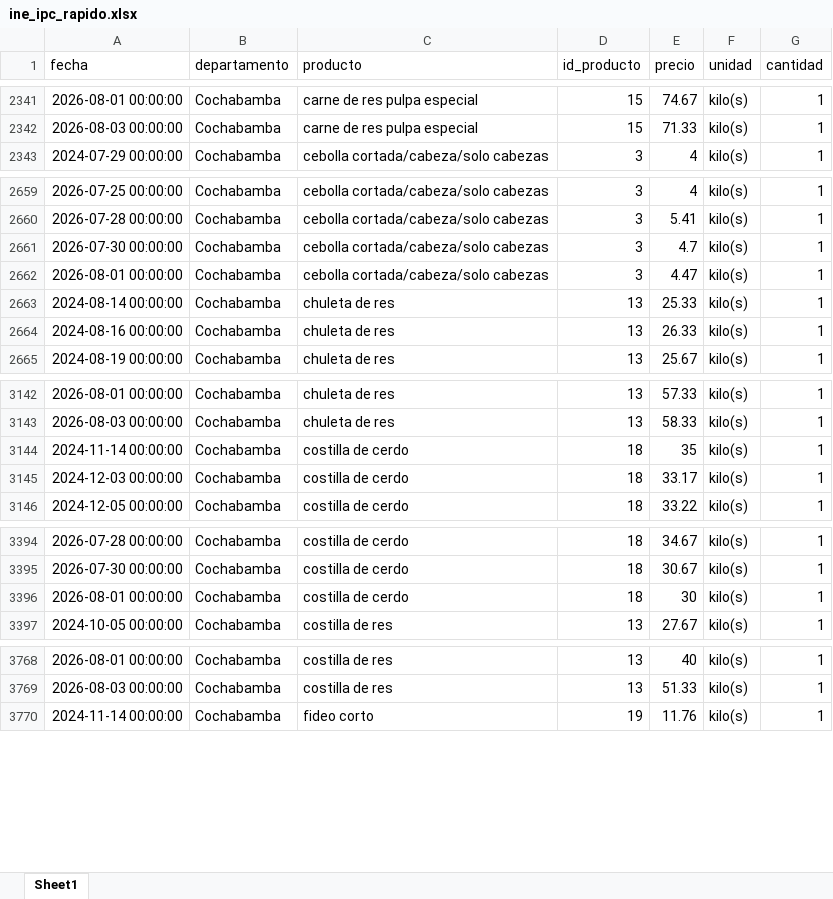
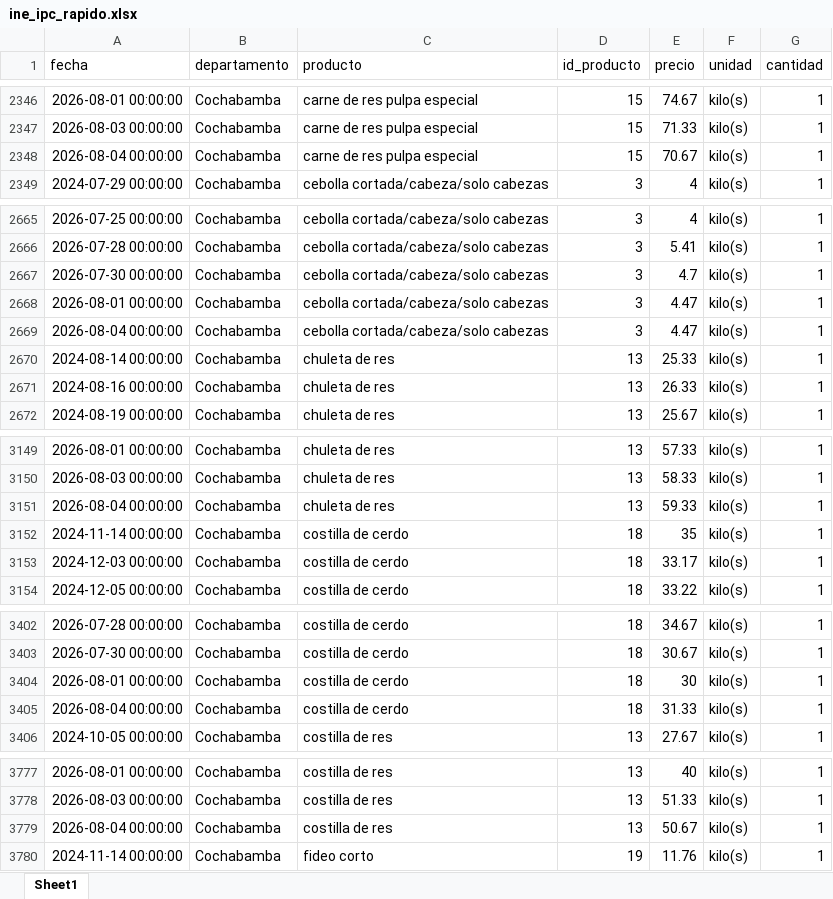
Before and after one commit to mauforonda/indicadores_inflacion, an Excel workbook: ine_ipc_rapido.xlsx, sheet Sheet1, drawn as a sheet; only a part is shown, gaps mark what is left out; values as stored, in another font and other column widths than the file's, no borders; the diff covers the shown part only; the diff names each change by its address in the sheet, - before the commit and + after, or states it on an @@ line.

```diff
--- a/ine_ipc_rapido.xlsx (sheet Sheet1)
+++ b/ine_ipc_rapido.xlsx (sheet Sheet1)
+row 2348: 2026-08-04 00:00:00 | Cochabamba | carne de res pulpa especial | 15 | 70.67 | kilo(s) | 1
+row 2669: 2026-08-04 00:00:00 | Cochabamba | cebolla cortada/cabeza/solo cabezas | 3 | 4.47 | kilo(s) | 1
+row 3151: 2026-08-04 00:00:00 | Cochabamba | chuleta de res | 13 | 59.33 | kilo(s) | 1
+row 3405: 2026-08-04 00:00:00 | Cochabamba | costilla de cerdo | 18 | 31.33 | kilo(s) | 1
+row 3779: 2026-08-04 00:00:00 | Cochabamba | costilla de res | 13 | 50.67 | kilo(s) | 1
```
Also changed, not shown: 18 added rows, 5 moved rows and 1 edited cell elsewhere in this sheet, 1 other file.
